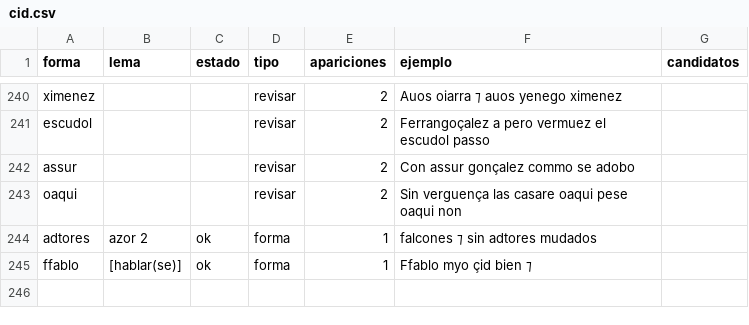
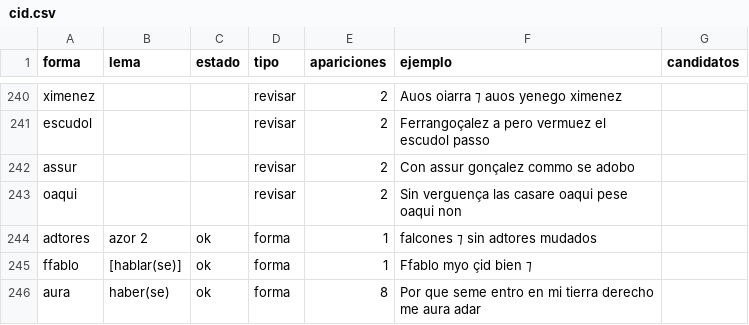
Before and after one commit to frangan97/Hispanicus, a CSV file: datos/manual/cid.csv, drawn as a sheet; only a part is shown, gaps mark what is left out.

```diff
--- a/datos/manual/cid.csv
+++ b/datos/manual/cid.csv
@@ -245 +245,2 @@ adtores;azor 2;ok;forma;1;falcones ⁊ sin adtores mudados;
 ffablo;[hablar(se)];ok;forma;1;Ffablo myo çid bien ⁊;
+aura;haber(se);ok;forma;8;Por que seme entro en mi tierra derecho me aura adar;
```
Also changed, not shown: 2 other files.
